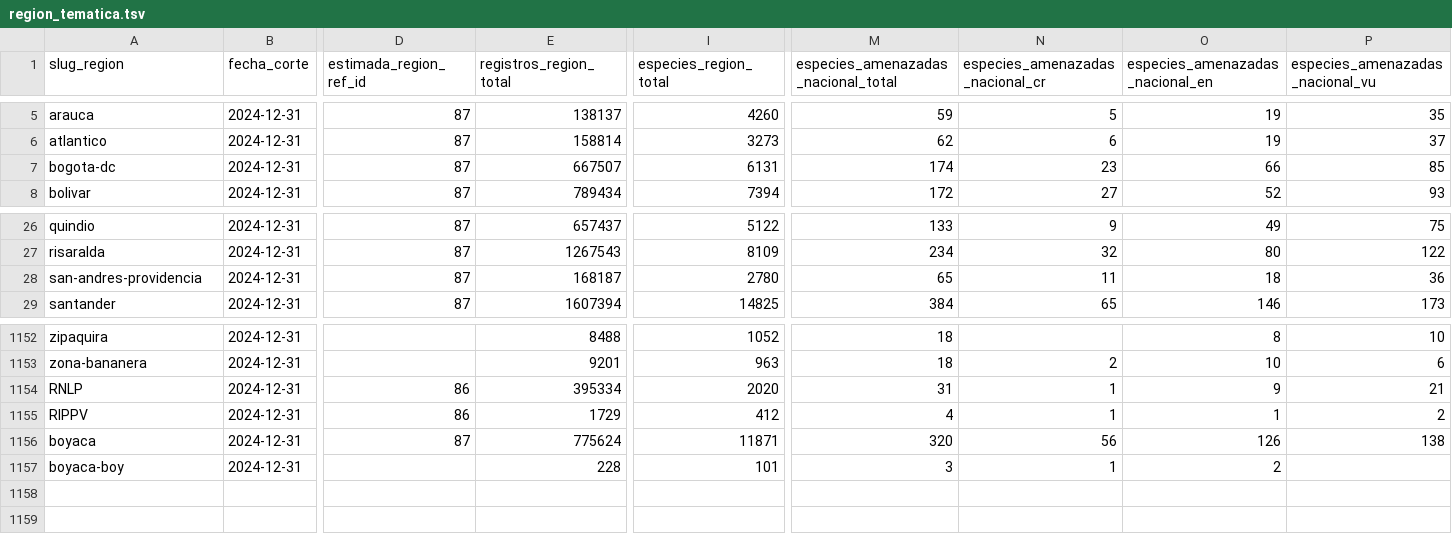
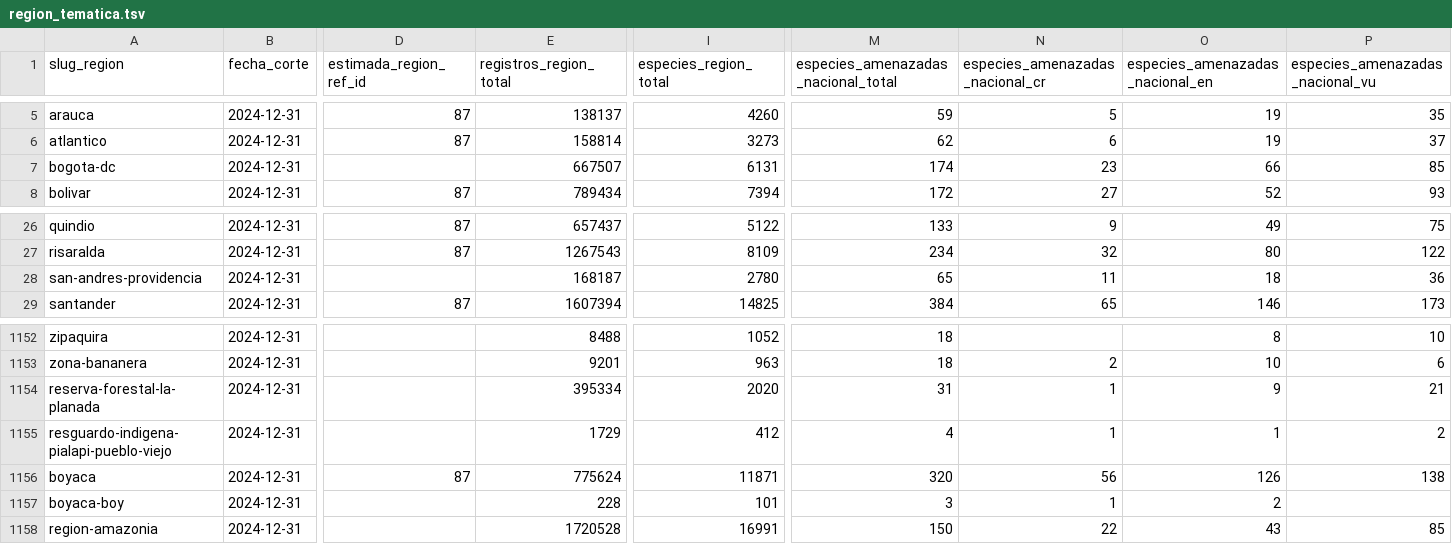
Before and after one commit to datasketch/sibdata, a TSV file: data-raw/db-cifras-sib/region_tematica.tsv, drawn as a sheet; only a part is shown, gaps mark what is left out; rows hold the shown columns only; the diff names each change by its address in the sheet, - before the commit and + after, or states it on an @@ line.

```diff
--- a/data-raw/db-cifras-sib/region_tematica.tsv
+++ b/data-raw/db-cifras-sib/region_tematica.tsv
-D7 (estimada_region_ref_id): 87
+D7 (estimada_region_ref_id): (empty)
-D28 (estimada_region_ref_id): 87
+D28 (estimada_region_ref_id): (empty)
-A1154 (slug_region): RNLP
+A1154 (slug_region): reserva-forestal-la-planada
-D1154:D1155 (estimada_region_ref_id): 86
+D1154:D1155 (estimada_region_ref_id): (empty)
-A1155 (slug_region): RIPPV
+A1155 (slug_region): resguardo-indigena-pialapi-pueblo-viejo
+row 1158: region-amazonia | 2024-12-31 |  | 1720528 | 16991 | 150 | 22 | 43 | 85
```
Also changed, not shown: data-raw/db-cifras-sib/region.tsv, 37 other files.
